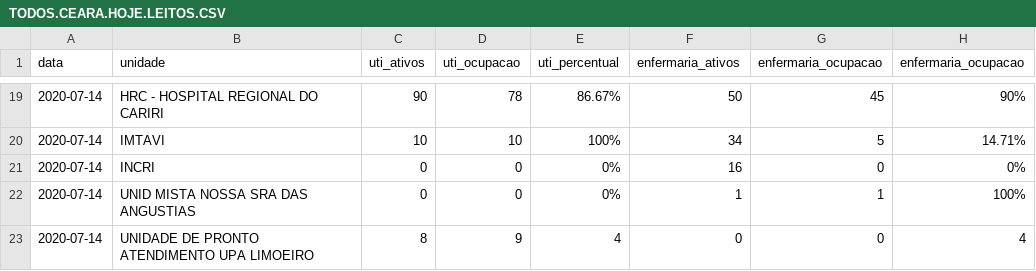
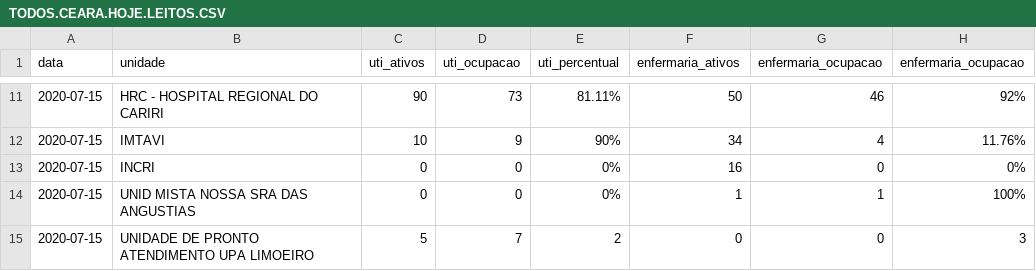
Before and after one commit to rafaelperazzo/covid19, a CSV file: TODOS.CEARA.HOJE.LEITOS.CSV, drawn as a sheet; only a part is shown, gaps mark what is left out; the diff covers the shown part only.

```diff
--- a/TODOS.CEARA.HOJE.LEITOS.CSV
+++ b/TODOS.CEARA.HOJE.LEITOS.CSV
@@ -19,5 +11,5 @@ data,unidade,uti_ativos,uti_ocupacao,uti_percentual,enfermaria_ativos,enfermaria
-2020-07-14, HRC - HOSPITAL REGIONAL DO CARIRI ,90,78, 86.67% ,50,45, 90%
-2020-07-14, IMTAVI ,10,10, 100% ,34,5, 14.71%
-2020-07-14, INCRI ,0,0, 0% ,16,0, 0%
-2020-07-14, UNID MISTA NOSSA SRA DAS ANGUSTIAS ,0,0, 0% ,1,1, 100%
-2020-07-14, UNIDADE DE PRONTO ATENDIMENTO UPA LIMOEIRO ,8,9, 4 ,0,0, 4
+2020-07-15, HRC - HOSPITAL REGIONAL DO CARIRI ,90,73, 81.11% ,50,46, 92%
+2020-07-15, IMTAVI ,10,9, 90% ,34,4, 11.76%
+2020-07-15, INCRI ,0,0, 0% ,16,0, 0%
+2020-07-15, UNID MISTA NOSSA SRA DAS ANGUSTIAS ,0,0, 0% ,1,1, 100%
+2020-07-15, UNIDADE DE PRONTO ATENDIMENTO UPA LIMOEIRO ,5,7, 2 ,0,0, 3
```
Also changed, not shown: 8 removed rows and 27 edited cells elsewhere in this file, todos.cariri.hoje.csv, 4 other files.
